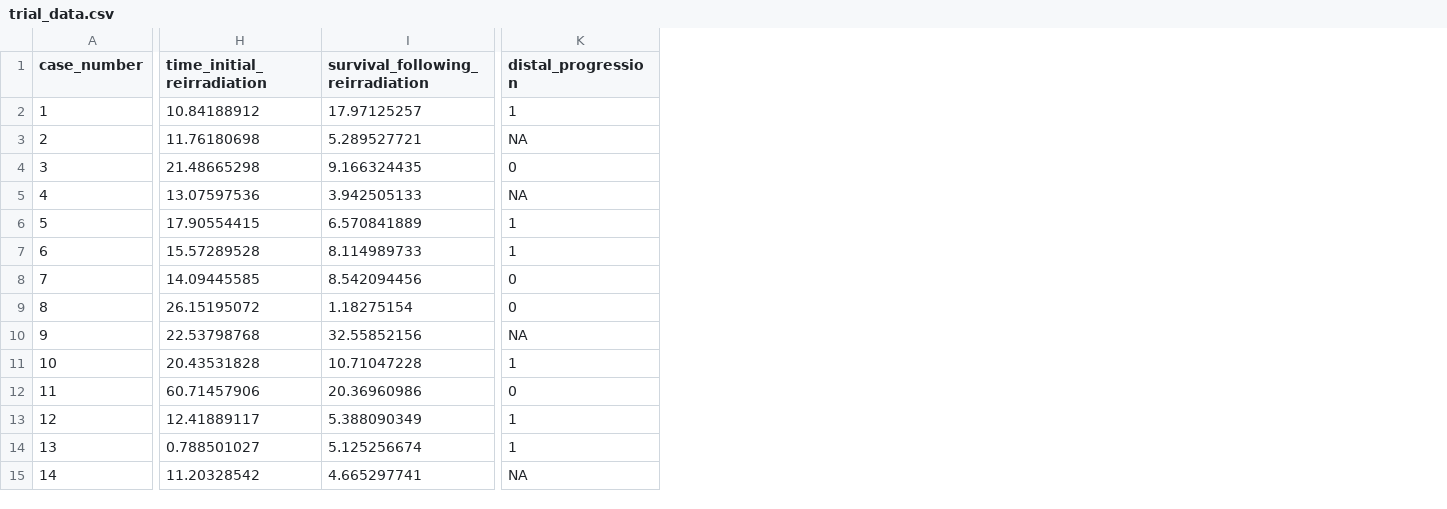
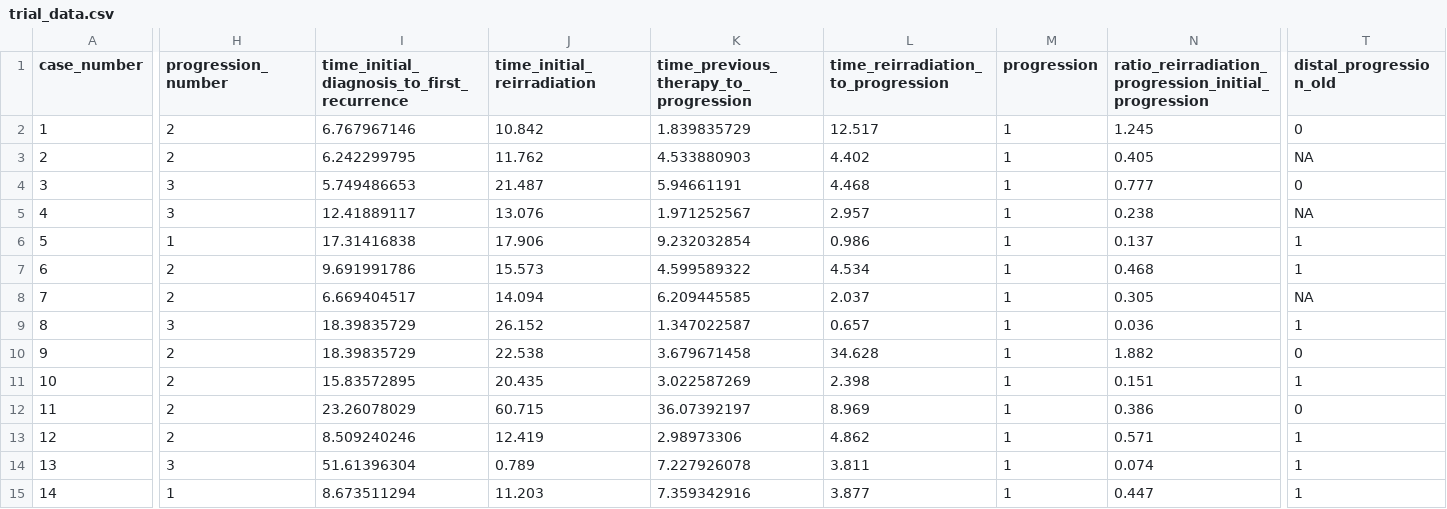
Before and after one commit to jamiedean/glioblastoma-radiation-therapy-schedule, a CSV file: data/trial_data.csv, drawn as a sheet; only a part is shown, gaps mark what is left out; removed rows and columns are numbered as before the commit, all else as after; the diff covers the shown part only; the diff names each change by its address in the sheet, - before the commit and + after, or states it on an @@ line.

```diff
--- a/data/trial_data.csv
+++ b/data/trial_data.csv
+column H (progression_number), rows 2-15: 2 | 2 | 3 | 3 | 1 | 2 | 2 | 3 | 2 | 2 | 2 | 2 | 3 | 1
+column I, rows 1-15: time_initial_diagnosis_to_first_recurrence | 6.767967146 | 6.242299795 | 5.749486653 | 12.41889117 | 17.31416838 | 9.691991786 | 6.669404517 | 18.39835729 | 18.39835729 | 15.83572895 | 23.26078029 | 8.509240246 | 51.61396304 | 8.673511294
-column I (survival_following_reirradiation), rows 2-15: 17.97125257 | 5.289527721 | 9.166324435 | 3.942505133 | 6.570841889 | 8.114989733 | 8.542094456 | 1.18275154 | 32.55852156 | 10.71047228 | 20.36960986 | 5.388090349 | 5.125256674 | 4.665297741
+column K, rows 1-15: time_previous_therapy_to_progression | 1.839835729 | 4.533880903 | 5.94661191 | 1.971252567 | 9.232032854 | 4.599589322 | 6.209445585 | 1.347022587 | 3.679671458 | 3.022587269 | 36.07392197 | 2.98973306 | 7.227926078 | 7.359342916
+column L, rows 1-15: time_reirradiation_to_progression | 12.517 | 4.402 | 4.468 | 2.957 | 0.986 | 4.534 | 2.037 | 0.657 | 34.628 | 2.398 | 8.969 | 4.862 | 3.811 | 3.877
+column M (progression), rows 2-15: all 1
+column N, rows 1-15: ratio_reirradiation_progression_initial_progression | 1.245 | 0.405 | 0.777 | 0.238 | 0.137 | 0.468 | 0.305 | 0.036 | 1.882 | 0.151 | 0.386 | 0.571 | 0.074 | 0.447
-T1: distal_progression
+T1: distal_progression_old
-J2 (time_initial_reirradiation): 10.84188912
+J2 (time_initial_reirradiation): 10.842
-T2 (distal_progression_old): 1
+T2 (distal_progression_old): 0
-J3 (time_initial_reirradiation): 11.76180698
+J3 (time_initial_reirradiation): 11.762
-J4 (time_initial_reirradiation): 21.48665298
+J4 (time_initial_reirradiation): 21.487
-J5 (time_initial_reirradiation): 13.07597536
+J5 (time_initial_reirradiation): 13.076
-J6 (time_initial_reirradiation): 17.90554415
+J6 (time_initial_reirradiation): 17.906
-J7 (time_initial_reirradiation): 15.57289528
+J7 (time_initial_reirradiation): 15.573
-J8 (time_initial_reirradiation): 14.09445585
+J8 (time_initial_reirradiation): 14.094
-T8 (distal_progression_old): 0
+T8 (distal_progression_old): NA
-J9 (time_initial_reirradiation): 26.15195072
+J9 (time_initial_reirradiation): 26.152
-T9 (distal_progression_old): 0
+T9 (distal_progression_old): 1
-J10 (time_initial_reirradiation): 22.53798768
+J10 (time_initial_reirradiation): 22.538
-T10 (distal_progression_old): NA
+T10 (distal_progression_old): 0
-J11 (time_initial_reirradiation): 20.43531828
+J11 (time_initial_reirradiation): 20.435
-J12 (time_initial_reirradiation): 60.71457906
+J12 (time_initial_reirradiation): 60.715
-J13 (time_initial_reirradiation): 12.41889117
+J13 (time_initial_reirradiation): 12.419
-J14 (time_initial_reirradiation): 0.788501027
+J14 (time_initial_reirradiation): 0.789
-J15 (time_initial_reirradiation): 11.20328542
+J15 (time_initial_reirradiation): 11.203
-T15 (distal_progression_old): NA
+T15 (distal_progression_old): 1
```
Also changed, not shown: 5 added columns elsewhere in this file, data/external_control_data.csv, data/os.csv, 12 other files.
